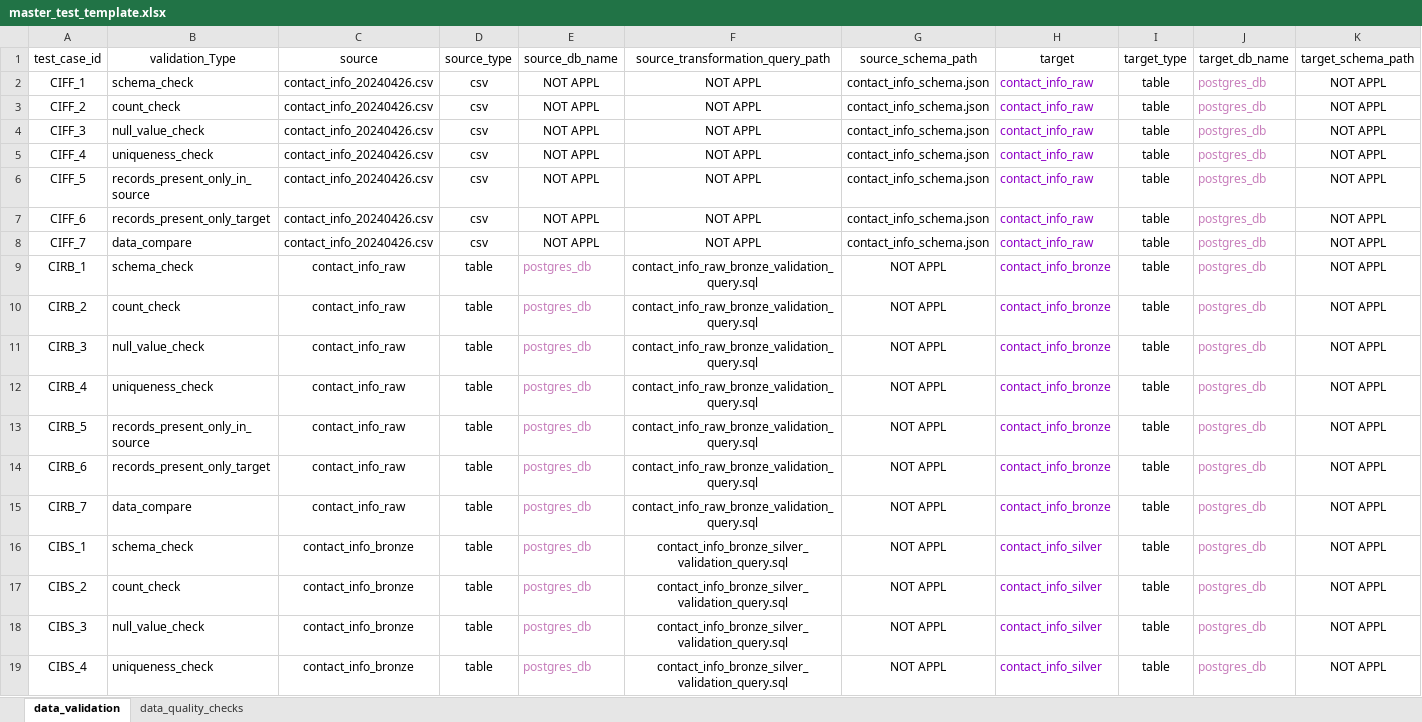
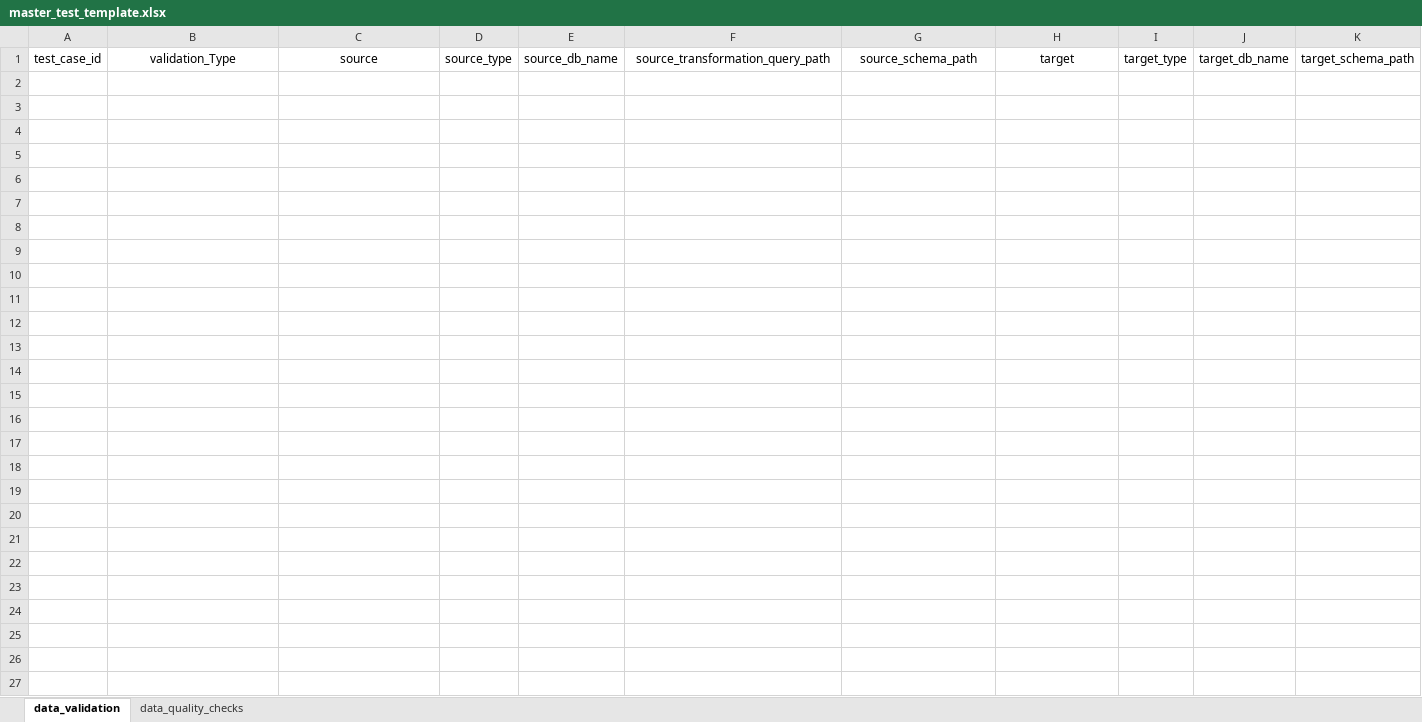
Before and after one commit to ksreenivasulu443/april_automation_framework, an Excel workbook: config/master_test_template.xlsx, sheet data_validation, drawn as a sheet; only a part is shown; values as stored, in another font and other column widths than the file's, no borders; rows hold the shown columns only; the diff covers the shown part only; the diff names each change by its address in the sheet, - before the commit and + after, or states it on an @@ line.

```diff
--- a/config/master_test_template.xlsx (sheet data_validation)
+++ b/config/master_test_template.xlsx (sheet data_validation)
-row 2: CIFF_1 | schema_check | contact_info_20240426.csv | csv | NOT APPL | NOT APPL | contact_info_schema.json | contact_info_raw | table | postgres_db | NOT APPL
-row 3: CIFF_2 | count_check | contact_info_20240426.csv | csv | NOT APPL | NOT APPL | contact_info_schema.json | contact_info_raw | table | postgres_db | NOT APPL
-row 4: CIFF_3 | null_value_check | contact_info_20240426.csv | csv | NOT APPL | NOT APPL | contact_info_schema.json | contact_info_raw | table | postgres_db | NOT APPL
-row 5: CIFF_4 | uniqueness_check | contact_info_20240426.csv | csv | NOT APPL | NOT APPL | contact_info_schema.json | contact_info_raw | table | postgres_db | NOT APPL
-row 6: CIFF_5 | records_present_only_in_source | contact_info_20240426.csv | csv | NOT APPL | NOT APPL | contact_info_schema.json | contact_info_raw | table | postgres_db | NOT APPL
-row 7: CIFF_6 | records_present_only_target | contact_info_20240426.csv | csv | NOT APPL | NOT APPL | contact_info_schema.json | contact_info_raw | table | postgres_db | NOT APPL
-row 8: CIFF_7 | data_compare | contact_info_20240426.csv | csv | NOT APPL | NOT APPL | contact_info_schema.json | contact_info_raw | table | postgres_db | NOT APPL
-row 9: CIRB_1 | schema_check | contact_info_raw | table | postgres_db | contact_info_raw_bronze_validation_query.sql | NOT APPL | contact_info_bronze | table | postgres_db | NOT APPL
-row 10: CIRB_2 | count_check | contact_info_raw | table | postgres_db | contact_info_raw_bronze_validation_query.sql | NOT APPL | contact_info_bronze | table | postgres_db | NOT APPL
-row 11: CIRB_3 | null_value_check | contact_info_raw | table | postgres_db | contact_info_raw_bronze_validation_query.sql | NOT APPL | contact_info_bronze | table | postgres_db | NOT APPL
-row 12: CIRB_4 | uniqueness_check | contact_info_raw | table | postgres_db | contact_info_raw_bronze_validation_query.sql | NOT APPL | contact_info_bronze | table | postgres_db | NOT APPL
-row 13: CIRB_5 | records_present_only_in_source | contact_info_raw | table | postgres_db | contact_info_raw_bronze_validation_query.sql | NOT APPL | contact_info_bronze | table | postgres_db | NOT APPL
-row 14: CIRB_6 | records_present_only_target | contact_info_raw | table | postgres_db | contact_info_raw_bronze_validation_query.sql | NOT APPL | contact_info_bronze | table | postgres_db | NOT APPL
-row 15: CIRB_7 | data_compare | contact_info_raw | table | postgres_db | contact_info_raw_bronze_validation_query.sql | NOT APPL | contact_info_bronze | table | postgres_db | NOT APPL
-row 16: CIBS_1 | schema_check | contact_info_bronze | table | postgres_db | contact_info_bronze_silver_validation_query.sql | NOT APPL | contact_info_silver | table | postgres_db | NOT APPL
-row 17: CIBS_2 | count_check | contact_info_bronze | table | postgres_db | contact_info_bronze_silver_validation_query.sql | NOT APPL | contact_info_silver | table | postgres_db | NOT APPL
-row 18: CIBS_3 | null_value_check | contact_info_bronze | table | postgres_db | contact_info_bronze_silver_validation_query.sql | NOT APPL | contact_info_silver | table | postgres_db | NOT APPL
-row 19: CIBS_4 | uniqueness_check | contact_info_bronze | table | postgres_db | contact_info_bronze_silver_validation_query.sql | NOT APPL | contact_info_silver | table | postgres_db | NOT APPL
```
Also changed, not shown: 14 removed rows elsewhere in this sheet, 7 other files.
